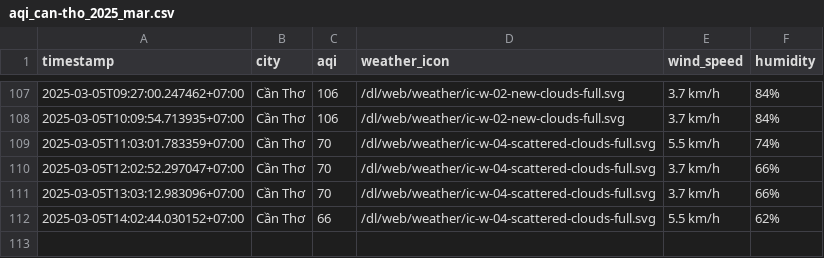
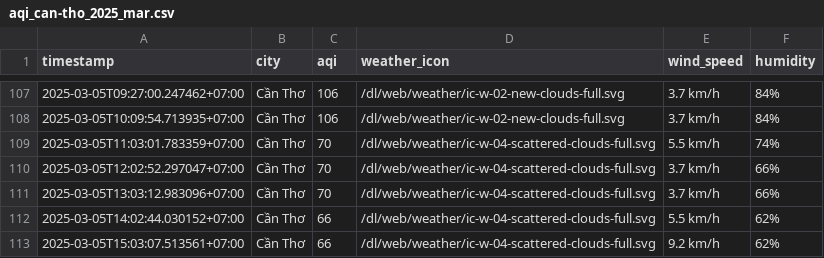
Before and after one commit to nghiahsgs/iqair-dataset, a CSV file: result/can-tho/aqi_can-tho_2025_mar.csv, drawn as a sheet; only a part is shown, gaps mark what is left out.

```diff
--- a/result/can-tho/aqi_can-tho_2025_mar.csv
+++ b/result/can-tho/aqi_can-tho_2025_mar.csv
@@ -112 +112,2 @@ timestamp,city,aqi,weather_icon,wind_speed,humidity
 2025-03-05T14:02:44.030152+07:00,Cần Thơ,66,/dl/web/weather/ic-w-04-scattered-clouds-full.svg,5.5 km/h,62%
+2025-03-05T15:03:07.513561+07:00,Cần Thơ,66,/dl/web/weather/ic-w-04-scattered-clouds-full.svg,9.2 km/h,62%
```
Also changed, not shown: result/hai-phong/aqi_hai-phong_2025_mar.csv, result/hue/aqi_hue_2025_mar.csv, 2 other files.
